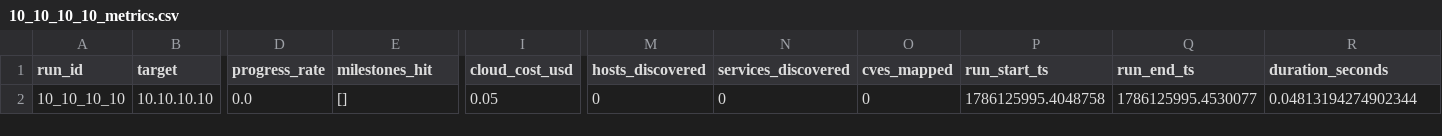
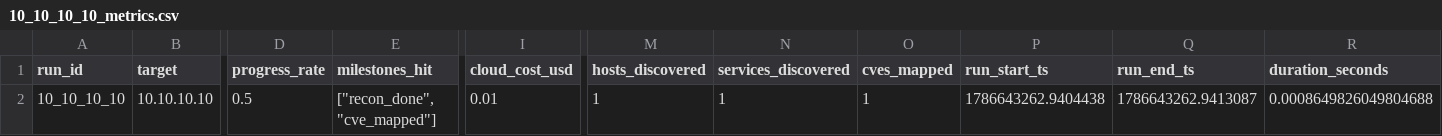
Before and after one commit to VSP-Vedant/PrivacyAware-PenAgent, a CSV file: runs/metrics/10_10_10_10_metrics.csv, drawn as a sheet; only a part is shown, gaps mark what is left out; the diff names each change by its address in the sheet, - before the commit and + after, or states it on an @@ line.

```diff
--- a/runs/metrics/10_10_10_10_metrics.csv
+++ b/runs/metrics/10_10_10_10_metrics.csv
-D2 (progress_rate): 0.0
+D2 (progress_rate): 0.5
-E2 (milestones_hit): []
+E2 (milestones_hit): ["recon_done", "cve_mapped"]
-I2 (cloud_cost_usd): 0.05
+I2 (cloud_cost_usd): 0.01
-M2 (hosts_discovered): 0
+M2 (hosts_discovered): 1
-N2 (services_discovered): 0
+N2 (services_discovered): 1
-O2 (cves_mapped): 0
+O2 (cves_mapped): 1
-P2 (run_start_ts): 1786125995.4048758
+P2 (run_start_ts): 1786643262.9404438
-Q2 (run_end_ts): 1786125995.4530077
+Q2 (run_end_ts): 1786643262.9413087
-R2 (duration_seconds): 0.04813194274902344
+R2 (duration_seconds): 0.0008649826049804688
```
Also changed, not shown: 3 other files.
